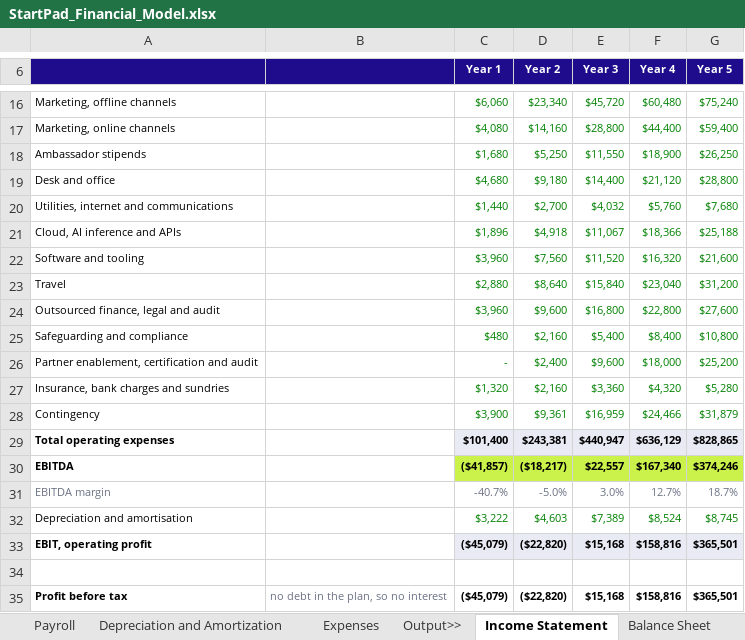
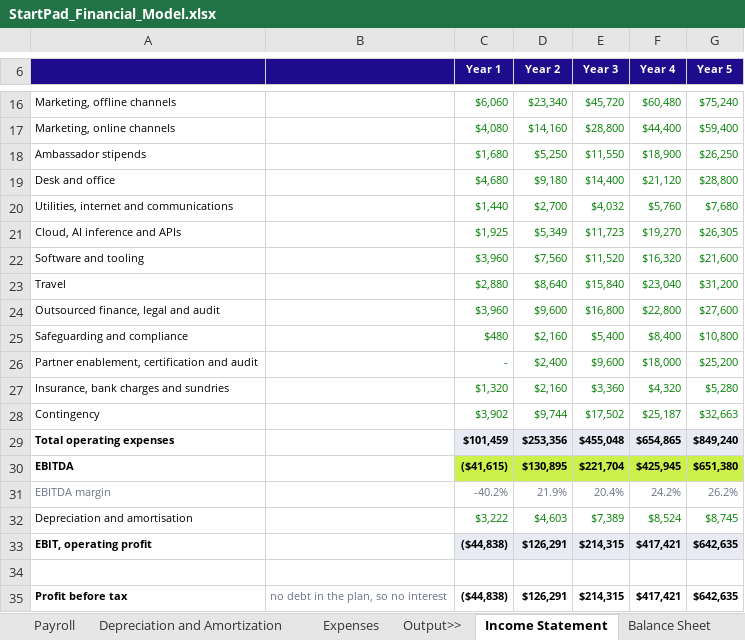
Before and after one commit to AbdelrhmanSoliman96/Abdelrhman-Soliman, an Excel workbook: output/StartPad_Financial_Model.xlsx, sheet Income Statement, drawn as a sheet; only a part is shown, gaps mark what is left out; values as stored, in another font and other column widths than the file's, no borders; the diff covers the shown part only; the diff names each change by its address in the sheet, - before the commit and + after, or states it on an @@ line.

```diff
--- a/output/StartPad_Financial_Model.xlsx (sheet Income Statement)
+++ b/output/StartPad_Financial_Model.xlsx (sheet Income Statement)
-C21 (Year 1): $1,896
+C21 (Year 1): $1,925
-D21 (Year 2): $4,918
+D21 (Year 2): $5,349
-E21 (Year 3): $11,067
+E21 (Year 3): $11,723
-F21 (Year 4): $18,366
+F21 (Year 4): $19,270
-G21 (Year 5): $25,188
+G21 (Year 5): $26,305
-C28 (Year 1): $3,900
+C28 (Year 1): $3,902
-D28 (Year 2): $9,361
+D28 (Year 2): $9,744
-E28 (Year 3): $16,959
+E28 (Year 3): $17,502
-F28 (Year 4): $24,466
+F28 (Year 4): $25,187
-G28 (Year 5): $31,879
+G28 (Year 5): $32,663
-C29 (Year 1): $101,400
+C29 (Year 1): $101,459
-D29 (Year 2): $243,381
+D29 (Year 2): $253,356
-E29 (Year 3): $440,947
+E29 (Year 3): $455,048
-F29 (Year 4): $636,129
+F29 (Year 4): $654,865
-G29 (Year 5): $828,865
+G29 (Year 5): $849,240
-C30 (Year 1): ($41,857)
+C30 (Year 1): ($41,615)
-D30 (Year 2): ($18,217)
+D30 (Year 2): $130,895
-E30 (Year 3): $22,557
+E30 (Year 3): $221,704
-F30 (Year 4): $167,340
+F30 (Year 4): $425,945
-G30 (Year 5): $374,246
+G30 (Year 5): $651,380
-C31 (Year 1): -40.7%
+C31 (Year 1): -40.2%
-D31 (Year 2): -5.0%
+D31 (Year 2): 21.9%
-E31 (Year 3): 3.0%
+E31 (Year 3): 20.4%
-F31 (Year 4): 12.7%
+F31 (Year 4): 24.2%
-G31 (Year 5): 18.7%
+G31 (Year 5): 26.2%
-C33 (Year 1): ($45,079)
+C33 (Year 1): ($44,838)
-D33 (Year 2): ($22,820)
+D33 (Year 2): $126,291
-E33 (Year 3): $15,168
+E33 (Year 3): $214,315
-F33 (Year 4): $158,816
+F33 (Year 4): $417,421
-G33 (Year 5): $365,501
+G33 (Year 5): $642,635
-C35 (Year 1): ($45,079)
+C35 (Year 1): ($44,838)
-D35 (Year 2): ($22,820)
+D35 (Year 2): $126,291
-E35 (Year 3): $15,168
+E35 (Year 3): $214,315
-F35 (Year 4): $158,816
+F35 (Year 4): $417,421
-G35 (Year 5): $365,501
+G35 (Year 5): $642,635
```
Also changed, not shown: 58 edited cells elsewhere in this sheet, sheet Acquisitions, sheet Revenue Streams, sheet Expenses, sheet Cash Flow Statement, sheet GTM Capacity and Timing, sheet Total Revenue, 10 more sheets, formulas that keep their value, hidden cells, charts or pictures, 3 other files.
